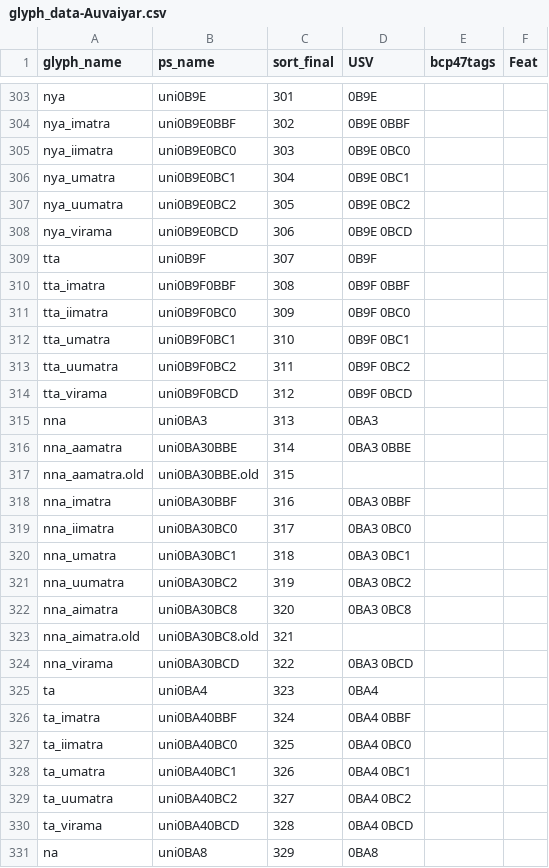
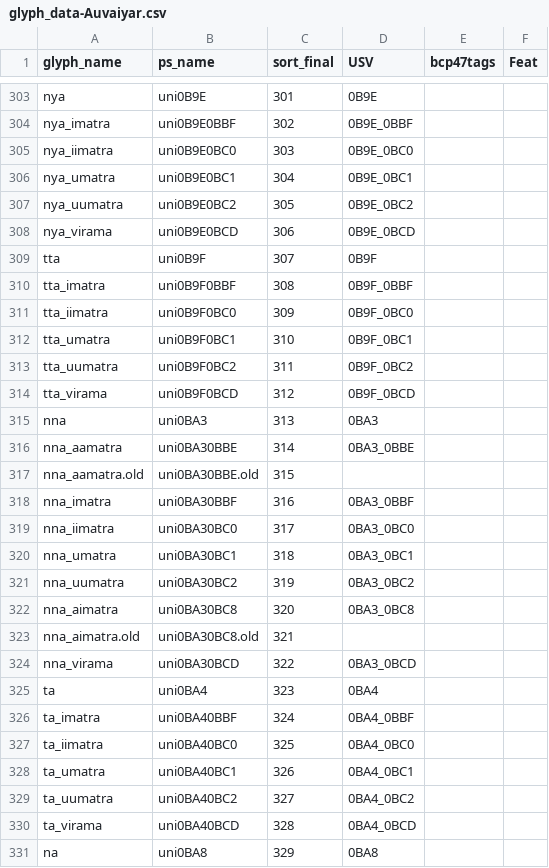
Before and after one commit to nlci/taml-font-thiruvalluvar, a CSV file: source/glyph_data-Auvaiyar.csv, drawn as a sheet; only a part is shown, gaps mark what is left out; the diff covers the shown part only; the diff names each change by its address in the sheet, - before the commit and + after, or states it on an @@ line.

```diff
--- a/source/glyph_data-Auvaiyar.csv
+++ b/source/glyph_data-Auvaiyar.csv
-D304 (USV): 0B9E 0BBF
+D304 (USV): 0B9E_0BBF
-D305 (USV): 0B9E 0BC0
+D305 (USV): 0B9E_0BC0
-D306 (USV): 0B9E 0BC1
+D306 (USV): 0B9E_0BC1
-D307 (USV): 0B9E 0BC2
+D307 (USV): 0B9E_0BC2
-D308 (USV): 0B9E 0BCD
+D308 (USV): 0B9E_0BCD
-D310 (USV): 0B9F 0BBF
+D310 (USV): 0B9F_0BBF
-D311 (USV): 0B9F 0BC0
+D311 (USV): 0B9F_0BC0
-D312 (USV): 0B9F 0BC1
+D312 (USV): 0B9F_0BC1
-D313 (USV): 0B9F 0BC2
+D313 (USV): 0B9F_0BC2
-D314 (USV): 0B9F 0BCD
+D314 (USV): 0B9F_0BCD
-D316 (USV): 0BA3 0BBE
+D316 (USV): 0BA3_0BBE
-D318 (USV): 0BA3 0BBF
+D318 (USV): 0BA3_0BBF
-D319 (USV): 0BA3 0BC0
+D319 (USV): 0BA3_0BC0
-D320 (USV): 0BA3 0BC1
+D320 (USV): 0BA3_0BC1
-D321 (USV): 0BA3 0BC2
+D321 (USV): 0BA3_0BC2
-D322 (USV): 0BA3 0BC8
+D322 (USV): 0BA3_0BC8
-D324 (USV): 0BA3 0BCD
+D324 (USV): 0BA3_0BCD
-D326 (USV): 0BA4 0BBF
+D326 (USV): 0BA4_0BBF
-D327 (USV): 0BA4 0BC0
+D327 (USV): 0BA4_0BC0
-D328 (USV): 0BA4 0BC1
+D328 (USV): 0BA4_0BC1
-D329 (USV): 0BA4 0BC2
+D329 (USV): 0BA4_0BC2
-D330 (USV): 0BA4 0BCD
+D330 (USV): 0BA4_0BCD
```
Also changed, not shown: 93 edited cells elsewhere in this file, source/glyph_data-ThiruValluvar.csv, source/glyph_data-Vaigai.csv.
